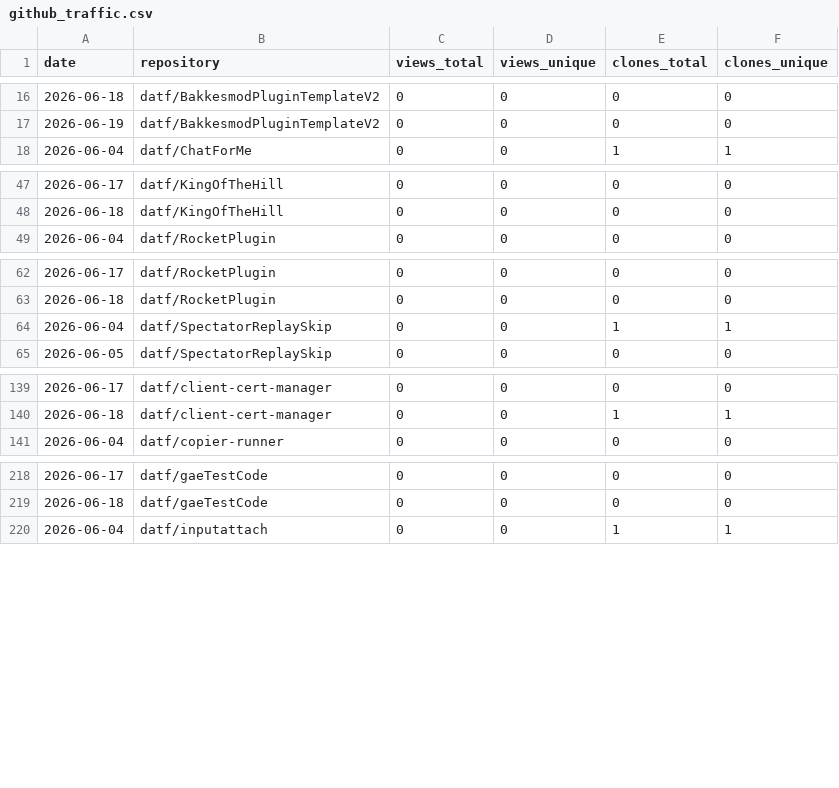
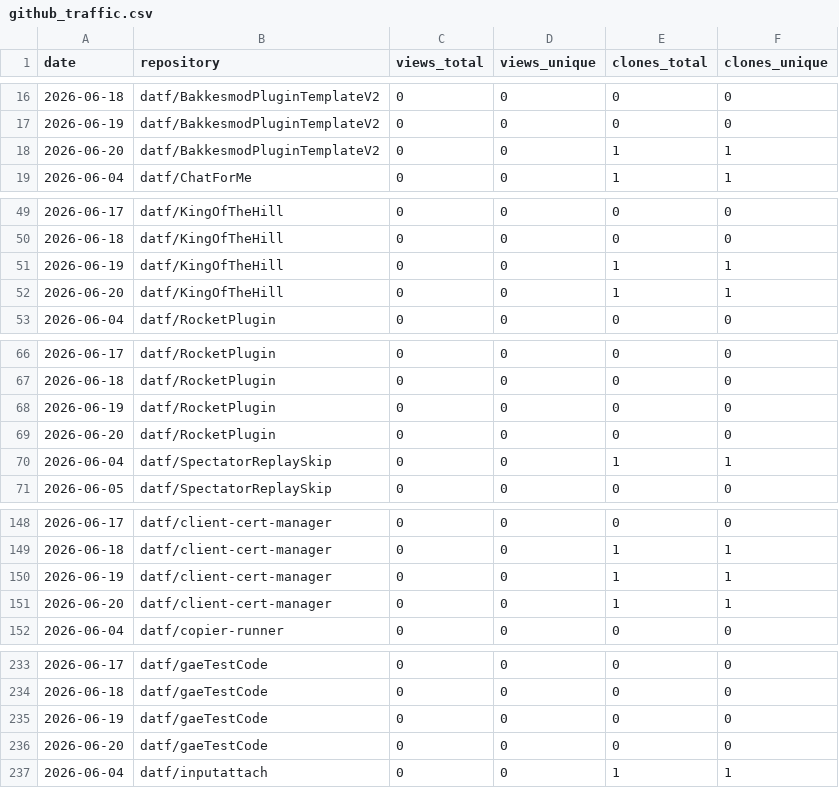
Before and after one commit to datf/datf, a CSV file: data/github_traffic.csv, drawn as a sheet; only a part is shown, gaps mark what is left out; the diff covers the shown part only; the diff names each change by its address in the sheet, - before the commit and + after, or states it on an @@ line.

```diff
--- a/data/github_traffic.csv
+++ b/data/github_traffic.csv
+row 18: 2026-06-20 | datf/BakkesmodPluginTemplateV2 | 0 | 0 | 1 | 1
+row 51: 2026-06-19 | datf/KingOfTheHill | 0 | 0 | 1 | 1
+row 52: 2026-06-20 | datf/KingOfTheHill | 0 | 0 | 1 | 1
+row 68: 2026-06-19 | datf/RocketPlugin | 0 | 0 | 0 | 0
+row 69: 2026-06-20 | datf/RocketPlugin | 0 | 0 | 0 | 0
+row 150: 2026-06-19 | datf/client-cert-manager | 0 | 0 | 1 | 1
+row 151: 2026-06-20 | datf/client-cert-manager | 0 | 0 | 1 | 1
+row 235: 2026-06-19 | datf/gaeTestCode | 0 | 0 | 0 | 0
+row 236: 2026-06-20 | datf/gaeTestCode | 0 | 0 | 0 | 0
```
Also changed, not shown: 17 added rows elsewhere in this file, data/github_paths.csv.
